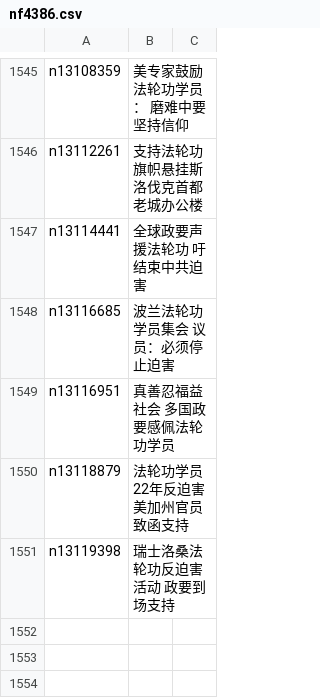
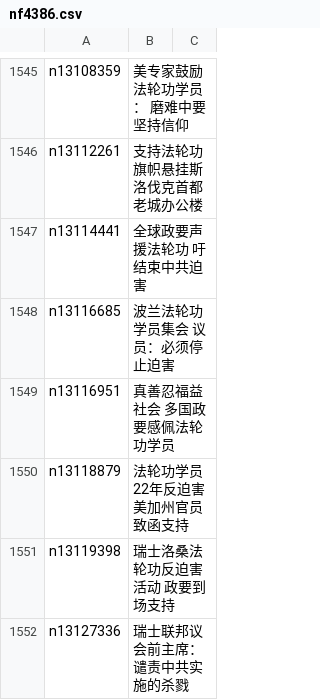
Before and after one commit to easy2view/epoch-special, a CSV file: indexes/nf4386.csv, drawn as a sheet; only a part is shown, gaps mark what is left out.

```diff
--- a/indexes/nf4386.csv
+++ b/indexes/nf4386.csv
@@ -1551 +1551,2 @@ n13118879,法轮功学员22年反迫害 美加州官员致函支持
 n13119398,瑞士洛桑法轮功反迫害活动 政要到场支持
+n13127336,瑞士联邦议会前主席：谴责中共实施的杀戮
```
Also changed, not shown: indexes/nf4379.csv, 25 other files.
